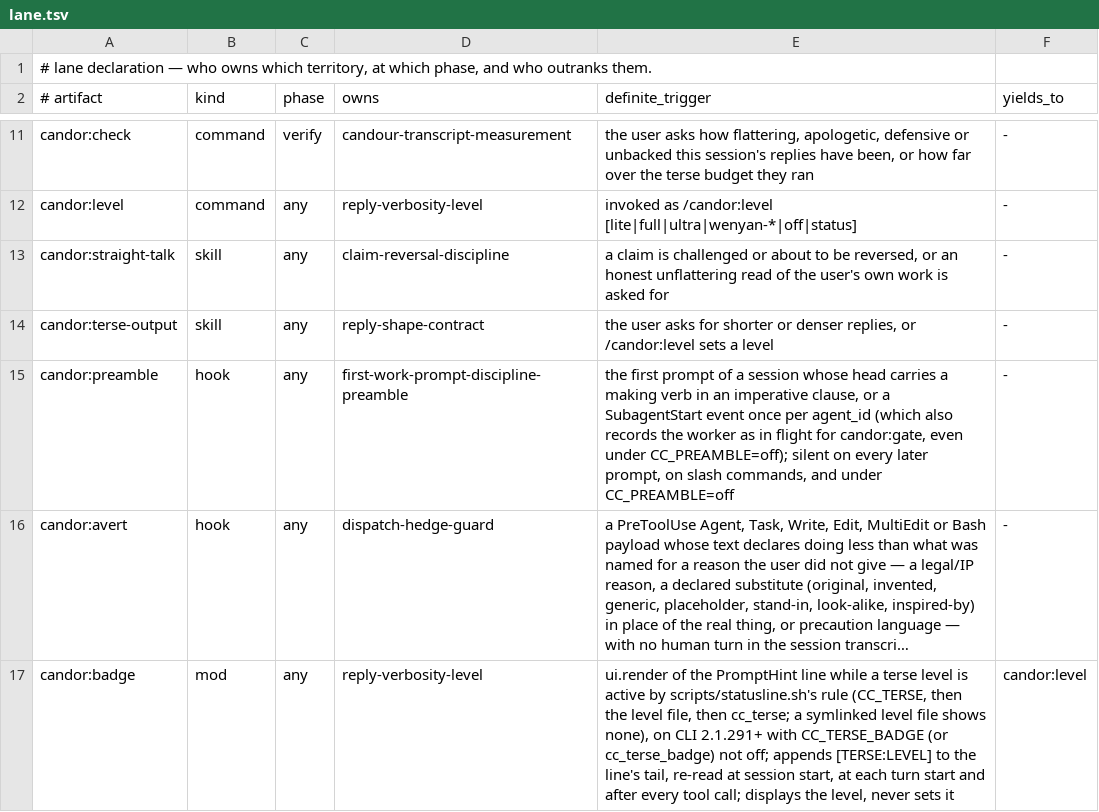
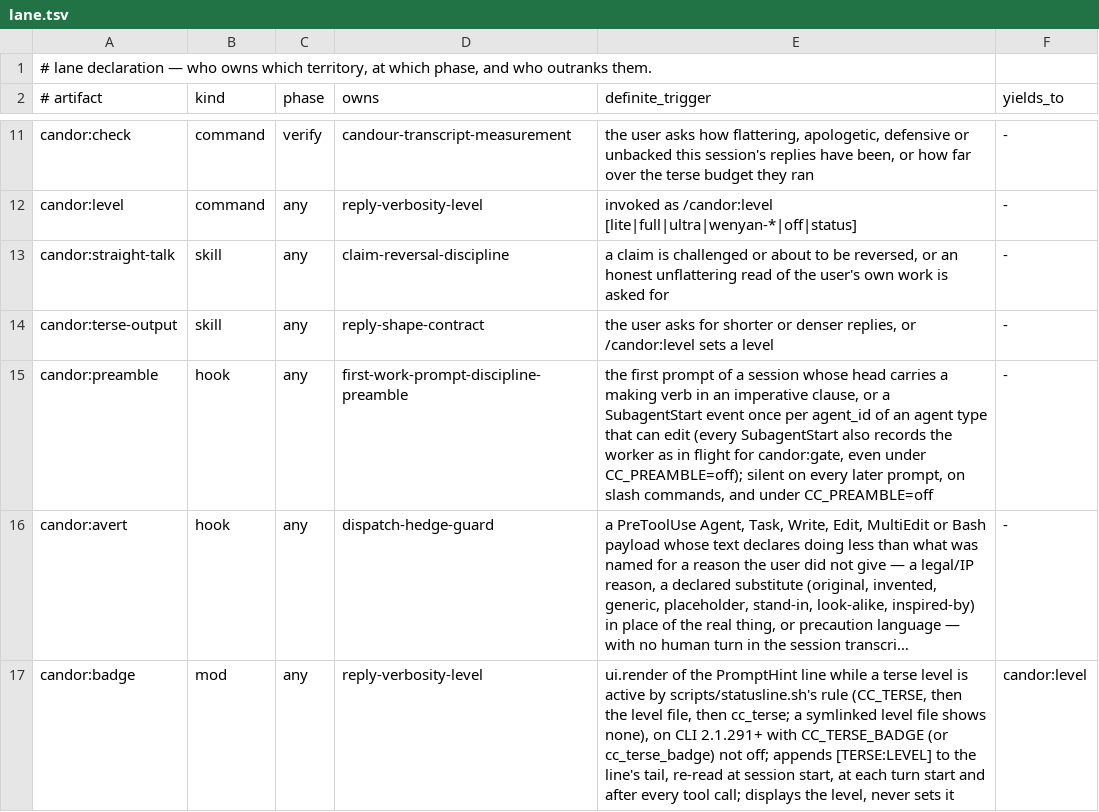
Before and after one commit to galaykos/cc-marketplace, a TSV file: plugins/candor/lane.tsv, drawn as a sheet; only a part is shown, gaps mark what is left out; long unchanged cells end in …; the diff names each change by its address in the sheet, - before the commit and + after, or states it on an @@ line.

Commit message:
candor 0.8.0: read-only agents skip the preamble, an in-flight gate is not a stop
The preamble skips this marketplace's read-only agents by qualified name (and
the host's Explore, Plan, claude-code-guide); another source's agent sharing a
name still gets it. A live behavioral gate at HEAD (task-runner's
bg/running.pid, 240-minute cap) counts as in flight instead of blocking the
stop, and the block text says to run the gate in the background.
/candor:check uses the gate's citation lookup, pinned by a match case.

```diff
--- a/plugins/candor/lane.tsv
+++ b/plugins/candor/lane.tsv
-E15 (definite_trigger): …per agent_id (which also records…
+E15 (definite_trigger): …per agent_id of an agent type that can edit (every SubagentStart also records…
```
Also changed, not shown: 10 other files.
